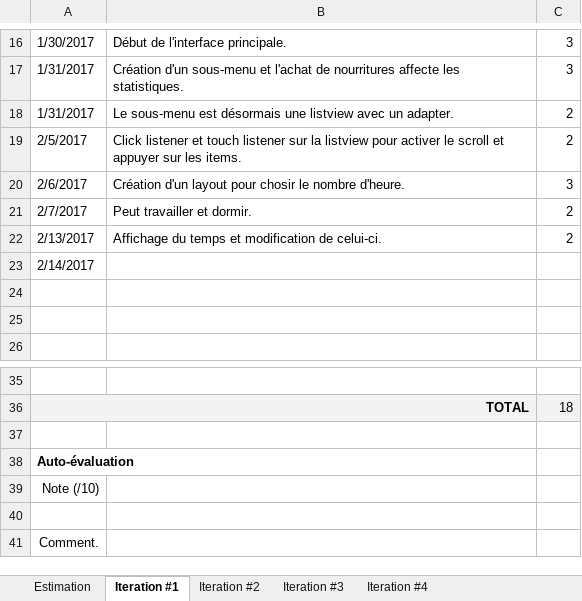
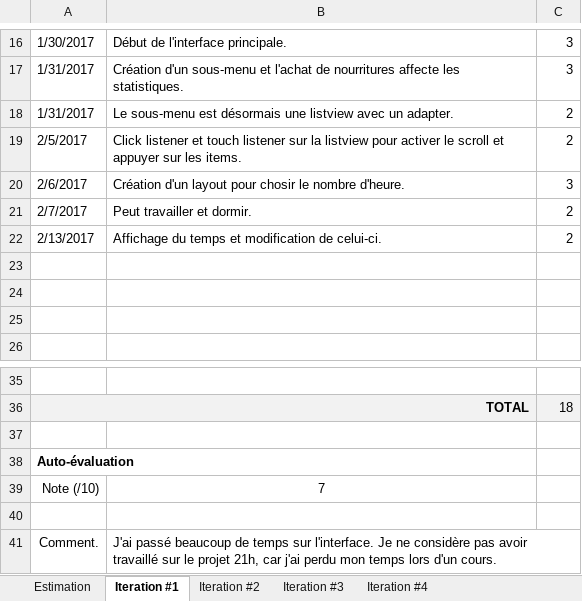
Before and after one commit to billotlogs/POIFR_LeLab4, an Excel workbook: Itérations.xlsx, sheet Iteration #1, drawn as a sheet; only a part is shown, gaps mark what is left out; values as stored, in another font and other column widths than the file's, no borders; charts and pictures not drawn; the diff names each change by its address in the sheet, - before the commit and + after, or states it on an @@ line.

```diff
--- a/Itérations.xlsx (sheet Iteration #1)
+++ b/Itérations.xlsx (sheet Iteration #1)
-A23: 2/14/2017
+A23: (empty)
-B39: (empty)
+B39: 7
-B41: (empty)
+B41: J'ai passé beaucoup de temps sur l'interface. Je ne considère pas avoir travaillé sur le projet 21h, car j'ai perdu mon temps lors d'un cours.
```
Also changed, not shown: charts or pictures, 8 other files.
